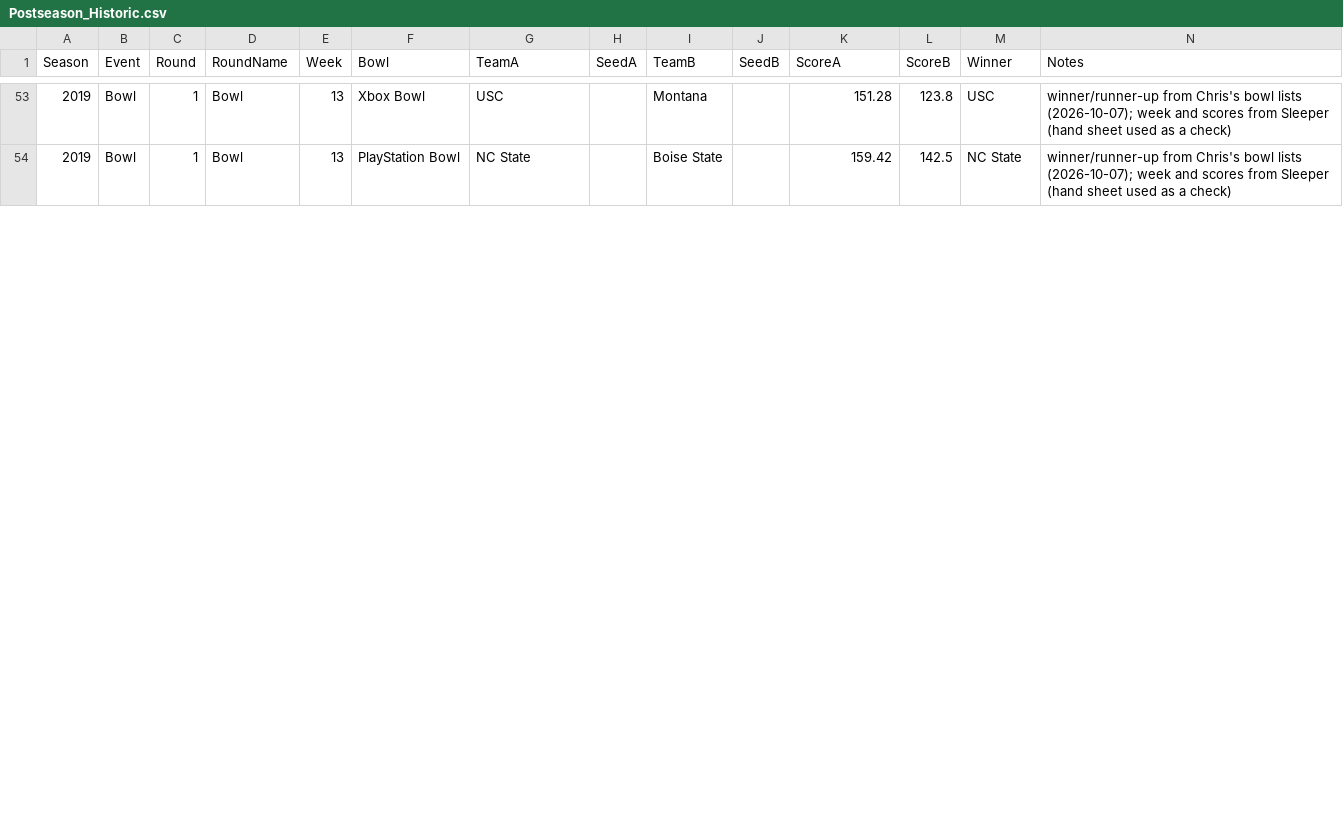
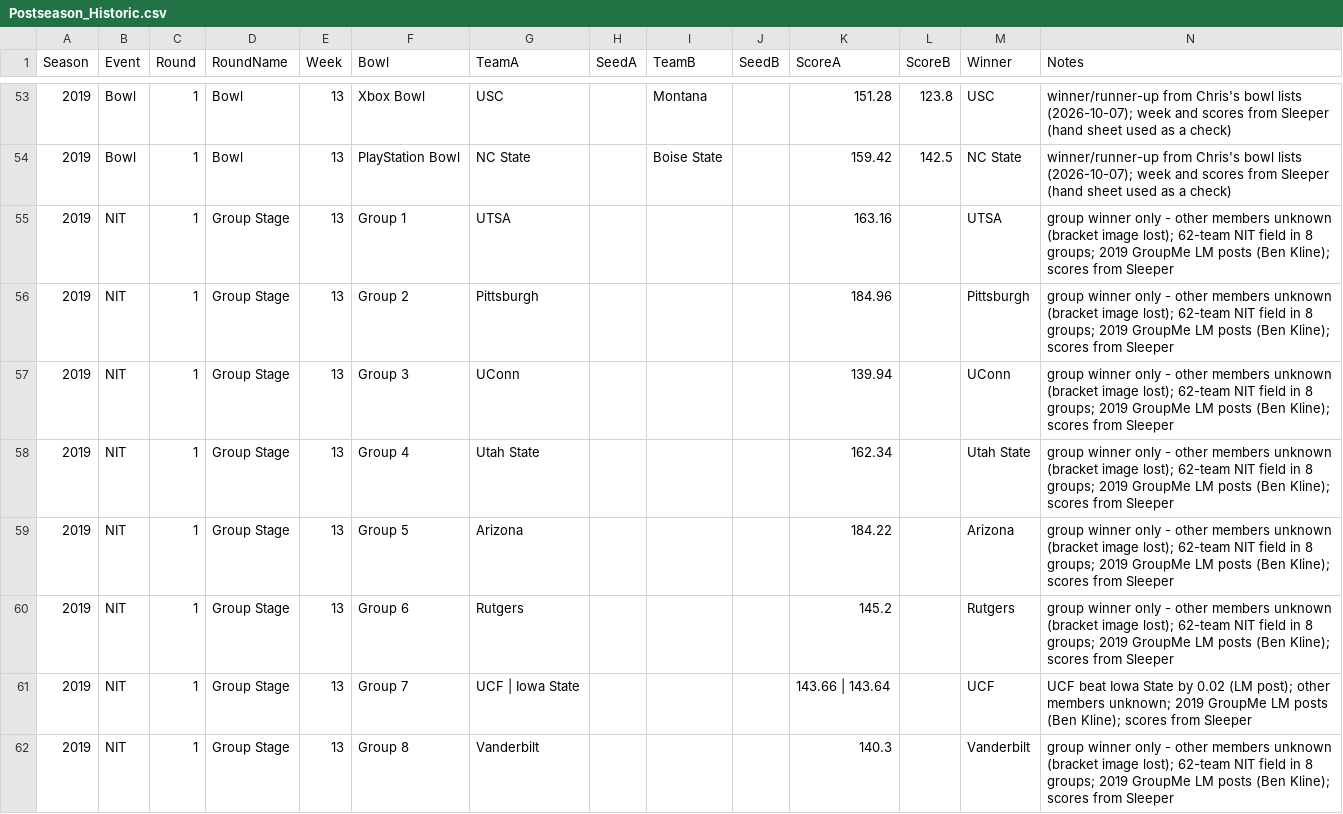
Before and after one commit to wrightc214/NCAA180-Sleeper, a CSV file: data/Postseason_Historic.csv, drawn as a sheet; only a part is shown, gaps mark what is left out; the diff covers the shown part only; the diff names each change by its address in the sheet, - before the commit and + after, or states it on an @@ line.

```diff
--- a/data/Postseason_Historic.csv
+++ b/data/Postseason_Historic.csv
+row 55: 2019 | NIT | 1 | Group Stage | 13 | Group 1 | UTSA |  |  |  | 163.16 |  | UTSA | group winner only - other members unknown (bracket image lost); 62-team NIT field in 8 groups; 2019 GroupMe LM posts (Ben Kline); scores from Sleeper
+row 56: 2019 | NIT | 1 | Group Stage | 13 | Group 2 | Pittsburgh |  |  |  | 184.96 |  | Pittsburgh | group winner only - other members unknown (bracket image lost); 62-team NIT field in 8 groups; 2019 GroupMe LM posts (Ben Kline); scores from Sleeper
+row 57: 2019 | NIT | 1 | Group Stage | 13 | Group 3 | UConn |  |  |  | 139.94 |  | UConn | group winner only - other members unknown (bracket image lost); 62-team NIT field in 8 groups; 2019 GroupMe LM posts (Ben Kline); scores from Sleeper
+row 58: 2019 | NIT | 1 | Group Stage | 13 | Group 4 | Utah State |  |  |  | 162.34 |  | Utah State | group winner only - other members unknown (bracket image lost); 62-team NIT field in 8 groups; 2019 GroupMe LM posts (Ben Kline); scores from Sleeper
+row 59: 2019 | NIT | 1 | Group Stage | 13 | Group 5 | Arizona |  |  |  | 184.22 |  | Arizona | group winner only - other members unknown (bracket image lost); 62-team NIT field in 8 groups; 2019 GroupMe LM posts (Ben Kline); scores from Sleeper
+row 60: 2019 | NIT | 1 | Group Stage | 13 | Group 6 | Rutgers |  |  |  | 145.2 |  | Rutgers | group winner only - other members unknown (bracket image lost); 62-team NIT field in 8 groups; 2019 GroupMe LM posts (Ben Kline); scores from Sleeper
+row 61: 2019 | NIT | 1 | Group Stage | 13 | Group 7 | UCF | Iowa State |  |  |  | 143.66 | 143.64 |  | UCF | UCF beat Iowa State by 0.02 (LM post); other members unknown; 2019 GroupMe LM posts (Ben Kline); scores from Sleeper
+row 62: 2019 | NIT | 1 | Group Stage | 13 | Group 8 | Vanderbilt |  |  |  | 140.3 |  | Vanderbilt | group winner only - other members unknown (bracket image lost); 62-team NIT field in 8 groups; 2019 GroupMe LM posts (Ben Kline); scores from Sleeper
```
Also changed, not shown: 6 added rows and 6 edited cells elsewhere in this file.
